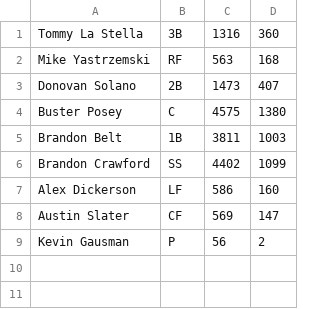
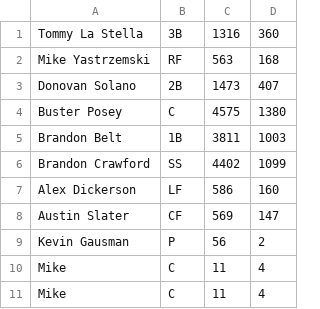
Before and after one commit to Jerry-Oleribe/CPRO2201-midterm-baseball-team-manager, a CSV file: section1_procedural/players.csv, drawn as a sheet; the diff names each change by its address in the sheet, - before the commit and + after, or states it on an @@ line.

Commit message:
Section 1: procedural version with menu and CSV persistence

```diff
--- a/section1_procedural/players.csv
+++ b/section1_procedural/players.csv
+row 10: Mike | C | 11 | 4
+row 11: Mike | C | 11 | 4
```
Also changed, not shown: 2 other files.
